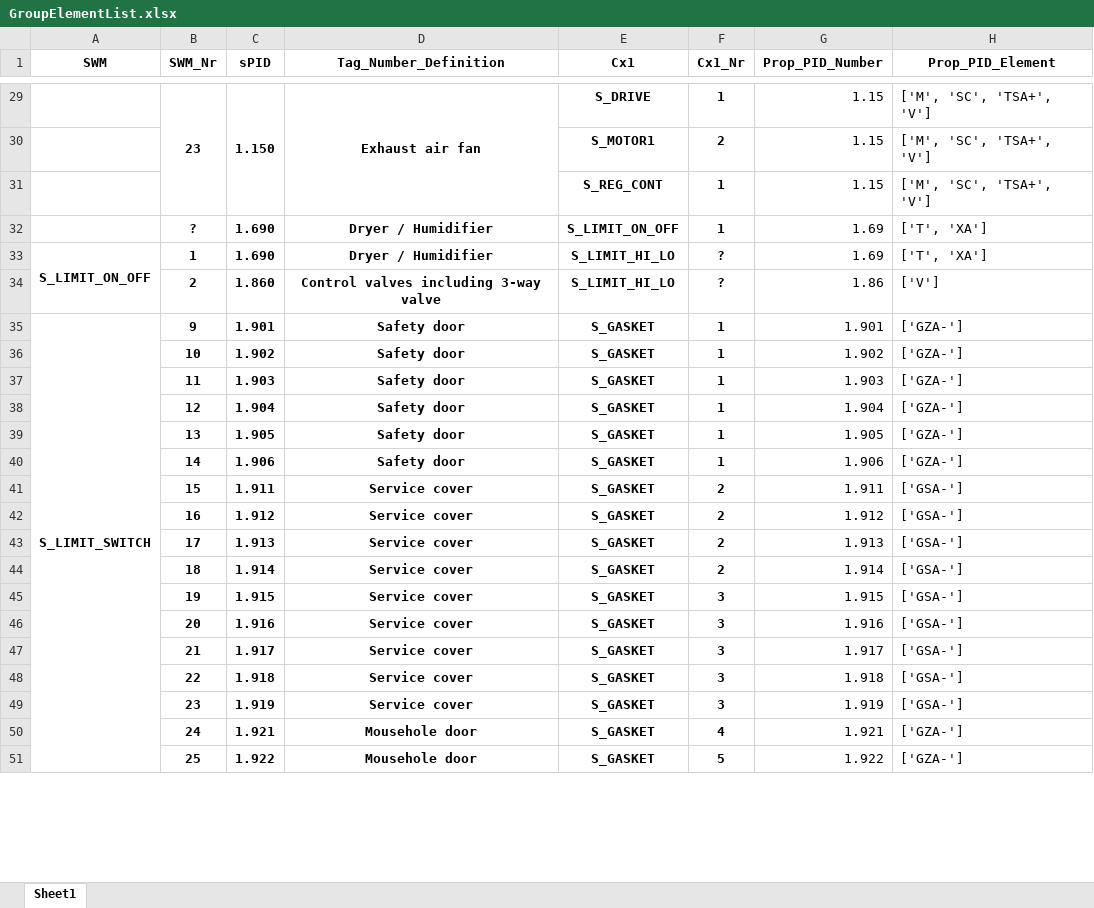
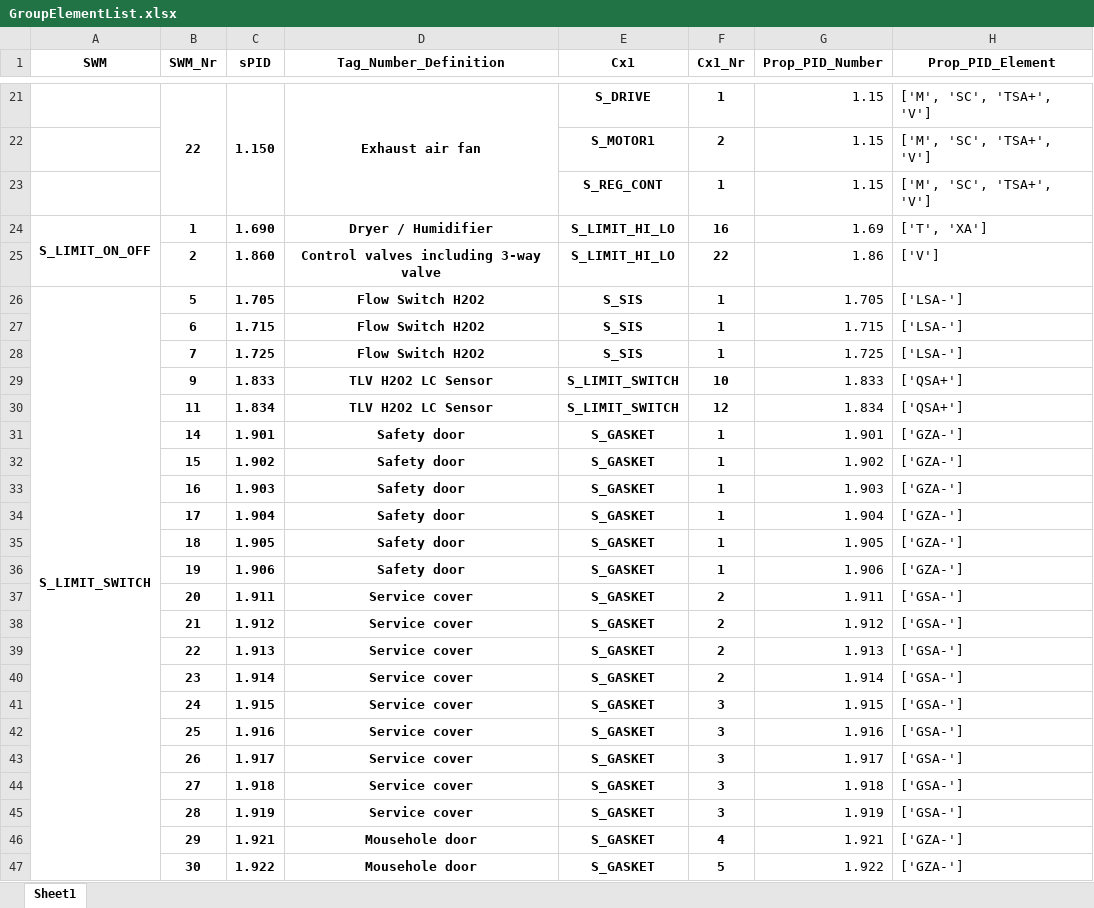
Before and after one commit to emartinskan/epic, an Excel workbook: GroupElementList.xlsx, sheet Sheet1, drawn as a sheet; only a part is shown, gaps mark what is left out; values as stored, in another font and other column widths than the file's, no borders; removed rows and columns are numbered as before the commit, all else as after; the diff covers the shown part only; the diff names each change by its address in the sheet, - before the commit and + after, or states it on an @@ line.

```diff
--- a/GroupElementList.xlsx (sheet Sheet1)
+++ b/GroupElementList.xlsx (sheet Sheet1)
-B21 (SWM_Nr): 23
+B21 (SWM_Nr): 22
-row 32:  | ? | 1.690 | Dryer / Humidifier | S_LIMIT_ON_OFF | 1 | 1.69 | ['T', 'XA']
-F24 (Cx1_Nr): ?
+F24 (Cx1_Nr): 16
-F25 (Cx1_Nr): ?
+F25 (Cx1_Nr): 22
+row 26: S_LIMIT_SWITCH | 5 | 1.705 | Flow Switch H2O2 | S_SIS | 1 | 1.705 | ['LSA-']
+row 27:  | 6 | 1.715 | Flow Switch H2O2 | S_SIS | 1 | 1.715 | ['LSA-']
+row 28:  | 7 | 1.725 | Flow Switch H2O2 | S_SIS | 1 | 1.725 | ['LSA-']
+row 29:  | 9 | 1.833 | TLV H2O2 LC Sensor | S_LIMIT_SWITCH | 10 | 1.833 | ['QSA+']
+row 30:  | 11 | 1.834 | TLV H2O2 LC Sensor | S_LIMIT_SWITCH | 12 | 1.834 | ['QSA+']
-A31 (SWM): S_LIMIT_SWITCH
+A31 (SWM): (empty)
-A35:A53 merged
-B31 (SWM_Nr): 9
+B31 (SWM_Nr): 14
-B32 (SWM_Nr): 10
+B32 (SWM_Nr): 15
-B33 (SWM_Nr): 11
+B33 (SWM_Nr): 16
-B34 (SWM_Nr): 12
+B34 (SWM_Nr): 17
-B35 (SWM_Nr): 13
+B35 (SWM_Nr): 18
-B36 (SWM_Nr): 14
+B36 (SWM_Nr): 19
-B37 (SWM_Nr): 15
+B37 (SWM_Nr): 20
-B38 (SWM_Nr): 16
+B38 (SWM_Nr): 21
-B39 (SWM_Nr): 17
+B39 (SWM_Nr): 22
-B40 (SWM_Nr): 18
+B40 (SWM_Nr): 23
-B41 (SWM_Nr): 19
+B41 (SWM_Nr): 24
-B42 (SWM_Nr): 20
+B42 (SWM_Nr): 25
-B43 (SWM_Nr): 21
+B43 (SWM_Nr): 26
-B44 (SWM_Nr): 22
+B44 (SWM_Nr): 27
-B45 (SWM_Nr): 23
+B45 (SWM_Nr): 28
-B46 (SWM_Nr): 24
+B46 (SWM_Nr): 29
-B47 (SWM_Nr): 25
+B47 (SWM_Nr): 30
```
Also changed, not shown: 22 added rows, 8 removed rows, 2 moved rows, 40 edited cells and merged cells elsewhere in this sheet, Element_list_export.xlsx, TND.xlsx, 1 other file.
